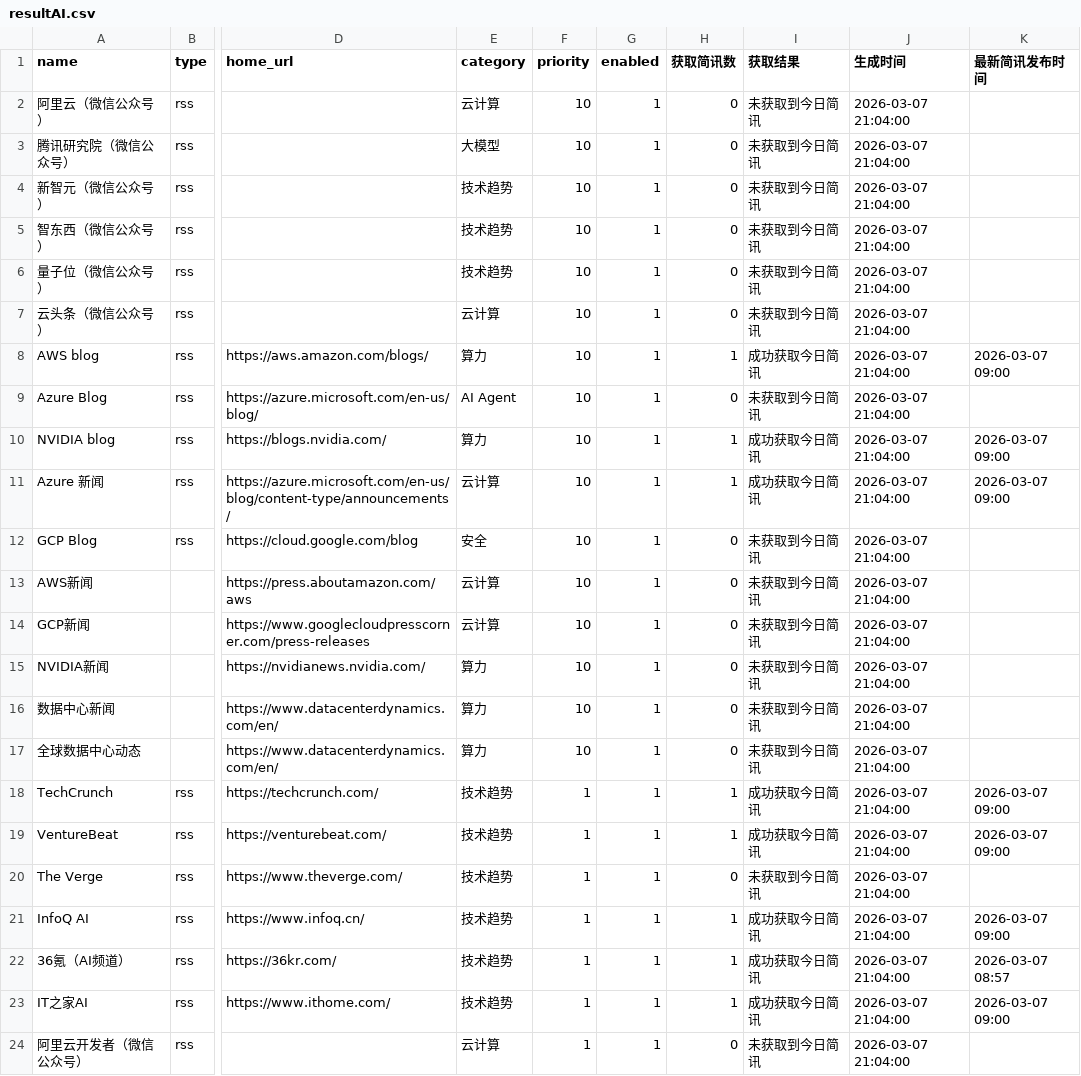
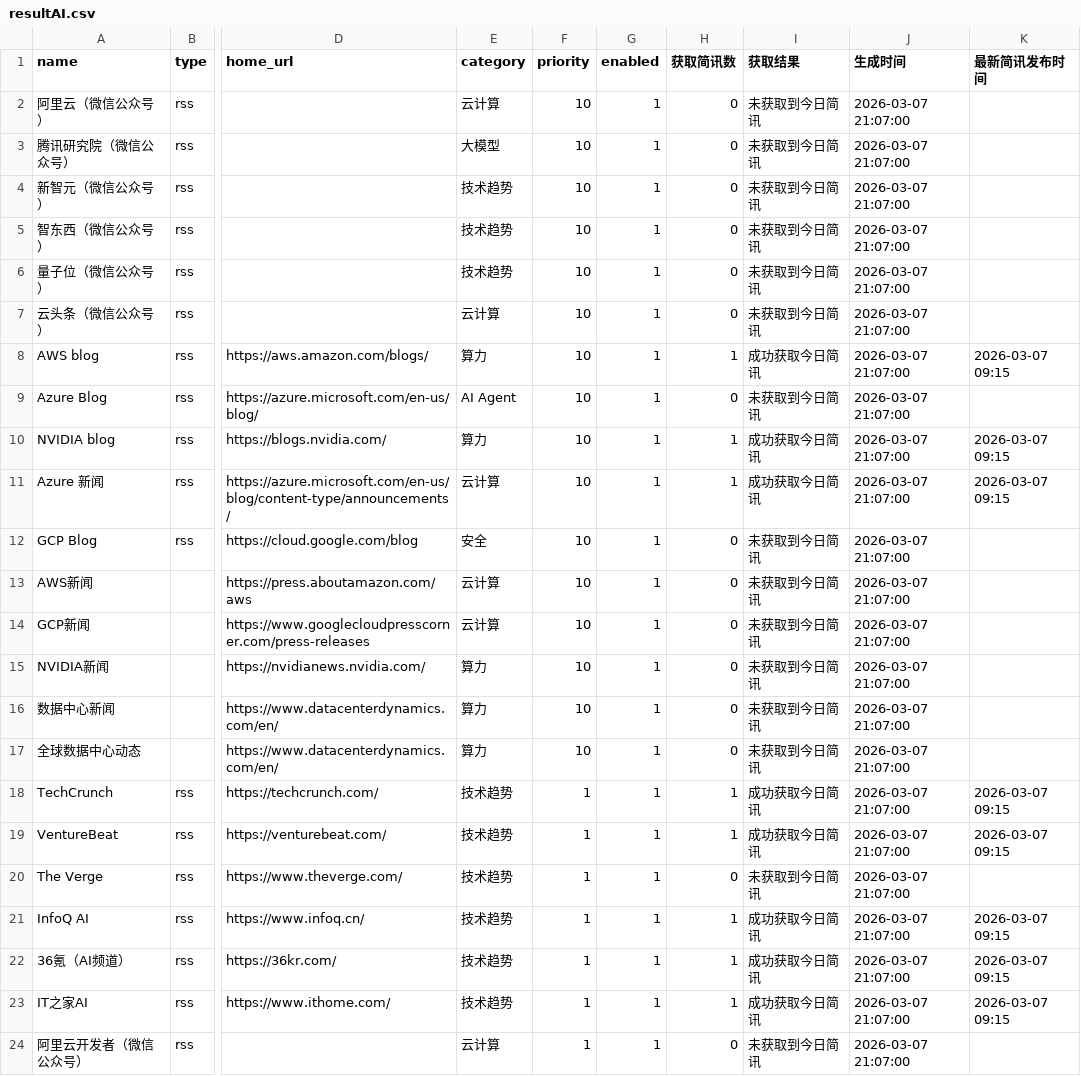
Before and after one commit to harker1544525153-lang/ai-insights, a CSV file: source/resultAI.csv, drawn as a sheet; only a part is shown, gaps mark what is left out; the diff names each change by its address in the sheet, - before the commit and + after, or states it on an @@ line.

```diff
--- a/source/resultAI.csv
+++ b/source/resultAI.csv
-J2:J24 (生成时间): 2026-03-07 21:04:00
+J2:J24 (生成时间): 2026-03-07 21:07:00
-K8 (最新简讯发布时间): 2026-03-07 09:00
+K8 (最新简讯发布时间): 2026-03-07 09:15
-K10:K11 (最新简讯发布时间): 2026-03-07 09:00
+K10:K11 (最新简讯发布时间): 2026-03-07 09:15
-K18:K19 (最新简讯发布时间): 2026-03-07 09:00
+K18:K19 (最新简讯发布时间): 2026-03-07 09:15
-K21 (最新简讯发布时间): 2026-03-07 09:00
+K21 (最新简讯发布时间): 2026-03-07 09:15
-K22 (最新简讯发布时间): 2026-03-07 08:57
+K22 (最新简讯发布时间): 2026-03-07 09:15
-K23 (最新简讯发布时间): 2026-03-07 09:00
+K23 (最新简讯发布时间): 2026-03-07 09:15
```
Also changed, not shown: 2 other files.
